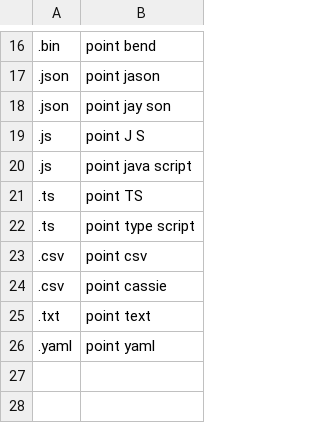
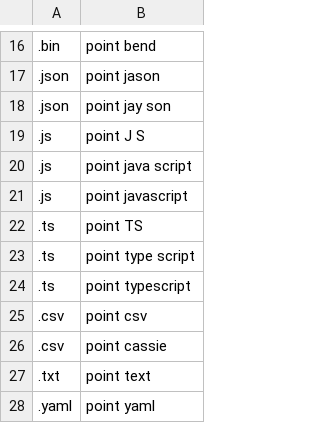
Before and after one commit to pokey/pokey_talon, a CSV file: settings/file_extensions.csv, drawn as a sheet; only a part is shown, gaps mark what is left out; the diff names each change by its address in the sheet, - before the commit and + after, or states it on an @@ line.

```diff
--- a/settings/file_extensions.csv
+++ b/settings/file_extensions.csv
+row 21: .js | point javascript
+row 24: .ts | point typescript
```
Also changed, not shown: 1 other file.
